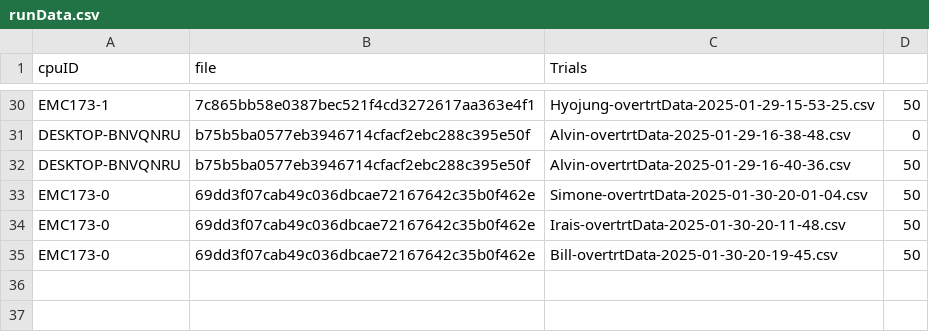
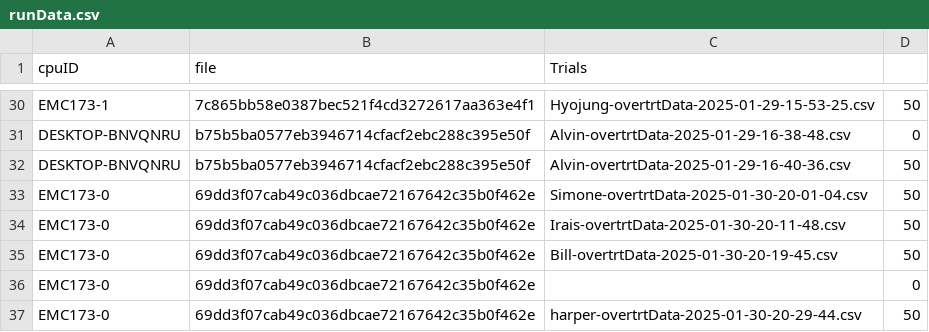
Before and after one commit to Elegant-Mind-Club/VRTemplate, a CSV file: Assets/Data/runData.csv, drawn as a sheet; only a part is shown, gaps mark what is left out; the diff names each change by its address in the sheet, - before the commit and + after, or states it on an @@ line.

Commit message:
took data

```diff
--- a/Assets/Data/runData.csv
+++ b/Assets/Data/runData.csv
+row 36: EMC173-0 | 69dd3f07cab49c036dbcae72167642c35b0f462e |  | 0
+row 37: EMC173-0 | 69dd3f07cab49c036dbcae72167642c35b0f462e | harper-overtrtData-2025-01-30-20-29-44.csv | 50
```
Also changed, not shown: 4 other files.
